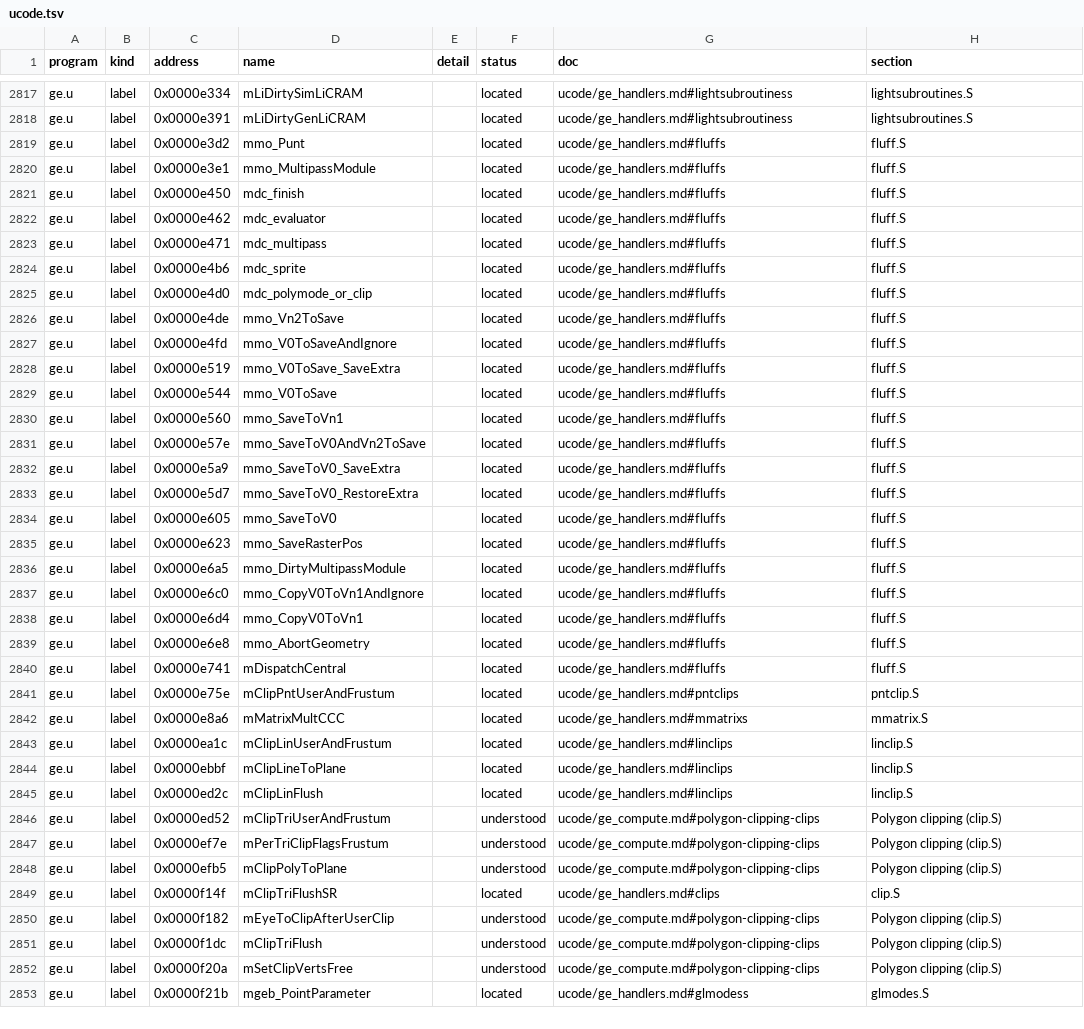
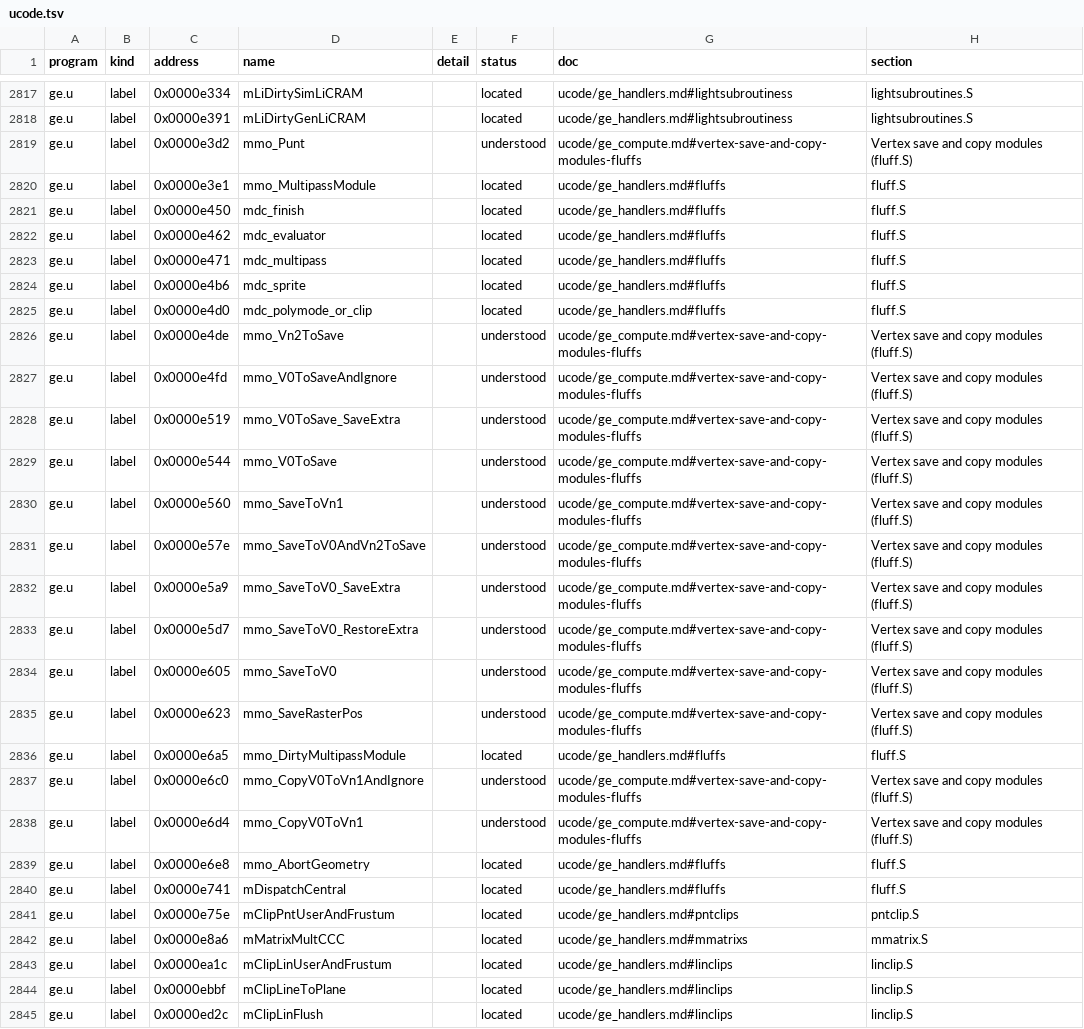
Before and after one commit to jamesbraid/kona, a TSV file: docs/inventory/ucode.tsv, drawn as a sheet; only a part is shown, gaps mark what is left out; the shorter side is filled out with more unchanged rows.

Commit message:
ge: say what the vertex save and copy modules move
The fluff.S save, restore and copy modules were only located. With the
successor-word reading they turn out to be short stages that unhook
themselves from word 0xd and move eight record words (the colour and
the four after it) between the batch's first vertex, two fixed history
records at 0x10c8 and 0x1164 and a save area behind register 0x16. That
is how strips, fans and line loops carry vertices across batches, which
an emulator of the engine has to reproduce.

The copies are labelled established but are not counted as computing.
mmo_SaveRasterPos does compute: it multiplies the texture coordinates by
the texture matrix before saving the raster position.

```diff
--- a/docs/inventory/ucode.tsv
+++ b/docs/inventory/ucode.tsv
@@ -2818,3 +2818,3 @@ ge.u	label	0x0000e334	mLiDirtySimLiCRAM		located	ucode/ge_handlers.md#lightsubro
 ge.u	label	0x0000e391	mLiDirtyGenLiCRAM		located	ucode/ge_handlers.md#lightsubroutiness	lightsubroutines.S
-ge.u	label	0x0000e3d2	mmo_Punt		located	ucode/ge_handlers.md#fluffs	fluff.S
+ge.u	label	0x0000e3d2	mmo_Punt		understood	ucode/ge_compute.md#vertex-save-and-copy-modules-fluffs	Vertex save and copy modules (fluff.S)
 ge.u	label	0x0000e3e1	mmo_MultipassModule		located	ucode/ge_handlers.md#fluffs	fluff.S
@@ -2825,15 +2825,15 @@ ge.u	label	0x0000e4b6	mdc_sprite		located	ucode/ge_handlers.md#fluffs	fluff.S
 ge.u	label	0x0000e4d0	mdc_polymode_or_clip		located	ucode/ge_handlers.md#fluffs	fluff.S
-ge.u	label	0x0000e4de	mmo_Vn2ToSave		located	ucode/ge_handlers.md#fluffs	fluff.S
-ge.u	label	0x0000e4fd	mmo_V0ToSaveAndIgnore		located	ucode/ge_handlers.md#fluffs	fluff.S
-ge.u	label	0x0000e519	mmo_V0ToSave_SaveExtra		located	ucode/ge_handlers.md#fluffs	fluff.S
-ge.u	label	0x0000e544	mmo_V0ToSave		located	ucode/ge_handlers.md#fluffs	fluff.S
-ge.u	label	0x0000e560	mmo_SaveToVn1		located	ucode/ge_handlers.md#fluffs	fluff.S
-ge.u	label	0x0000e57e	mmo_SaveToV0AndVn2ToSave		located	ucode/ge_handlers.md#fluffs	fluff.S
-ge.u	label	0x0000e5a9	mmo_SaveToV0_SaveExtra		located	ucode/ge_handlers.md#fluffs	fluff.S
-ge.u	label	0x0000e5d7	mmo_SaveToV0_RestoreExtra		located	ucode/ge_handlers.md#fluffs	fluff.S
-ge.u	label	0x0000e605	mmo_SaveToV0		located	ucode/ge_handlers.md#fluffs	fluff.S
-ge.u	label	0x0000e623	mmo_SaveRasterPos		located	ucode/ge_handlers.md#fluffs	fluff.S
+ge.u	label	0x0000e4de	mmo_Vn2ToSave		understood	ucode/ge_compute.md#vertex-save-and-copy-modules-fluffs	Vertex save and copy modules (fluff.S)
+ge.u	label	0x0000e4fd	mmo_V0ToSaveAndIgnore		understood	ucode/ge_compute.md#vertex-save-and-copy-modules-fluffs	Vertex save and copy modules (fluff.S)
+ge.u	label	0x0000e519	mmo_V0ToSave_SaveExtra		understood	ucode/ge_compute.md#vertex-save-and-copy-modules-fluffs	Vertex save and copy modules (fluff.S)
+ge.u	label	0x0000e544	mmo_V0ToSave		understood	ucode/ge_compute.md#vertex-save-and-copy-modules-fluffs	Vertex save and copy modules (fluff.S)
+ge.u	label	0x0000e560	mmo_SaveToVn1		understood	ucode/ge_compute.md#vertex-save-and-copy-modules-fluffs	Vertex save and copy modules (fluff.S)
+ge.u	label	0x0000e57e	mmo_SaveToV0AndVn2ToSave		understood	ucode/ge_compute.md#vertex-save-and-copy-modules-fluffs	Vertex save and copy modules (fluff.S)
+ge.u	label	0x0000e5a9	mmo_SaveToV0_SaveExtra		understood	ucode/ge_compute.md#vertex-save-and-copy-modules-fluffs	Vertex save and copy modules (fluff.S)
+ge.u	label	0x0000e5d7	mmo_SaveToV0_RestoreExtra		understood	ucode/ge_compute.md#vertex-save-and-copy-modules-fluffs	Vertex save and copy modules (fluff.S)
+ge.u	label	0x0000e605	mmo_SaveToV0		understood	ucode/ge_compute.md#vertex-save-and-copy-modules-fluffs	Vertex save and copy modules (fluff.S)
+ge.u	label	0x0000e623	mmo_SaveRasterPos		understood	ucode/ge_compute.md#vertex-save-and-copy-modules-fluffs	Vertex save and copy modules (fluff.S)
 ge.u	label	0x0000e6a5	mmo_DirtyMultipassModule		located	ucode/ge_handlers.md#fluffs	fluff.S
-ge.u	label	0x0000e6c0	mmo_CopyV0ToVn1AndIgnore		located	ucode/ge_handlers.md#fluffs	fluff.S
-ge.u	label	0x0000e6d4	mmo_CopyV0ToVn1		located	ucode/ge_handlers.md#fluffs	fluff.S
+ge.u	label	0x0000e6c0	mmo_CopyV0ToVn1AndIgnore		understood	ucode/ge_compute.md#vertex-save-and-copy-modules-fluffs	Vertex save and copy modules (fluff.S)
+ge.u	label	0x0000e6d4	mmo_CopyV0ToVn1		understood	ucode/ge_compute.md#vertex-save-and-copy-modules-fluffs	Vertex save and copy modules (fluff.S)
 ge.u	label	0x0000e6e8	mmo_AbortGeometry		located	ucode/ge_handlers.md#fluffs	fluff.S
```
Also changed, not shown: docs/inventory/summary.tsv, 2 other files.
